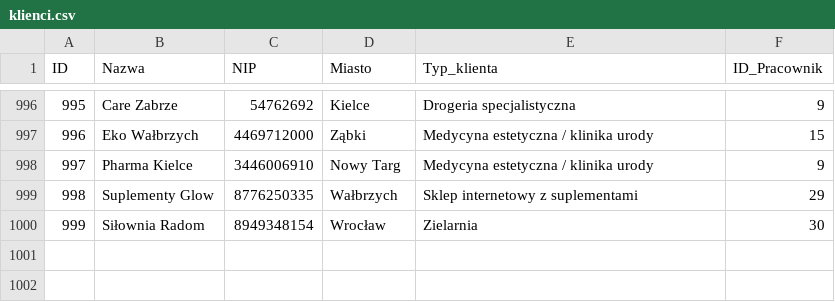
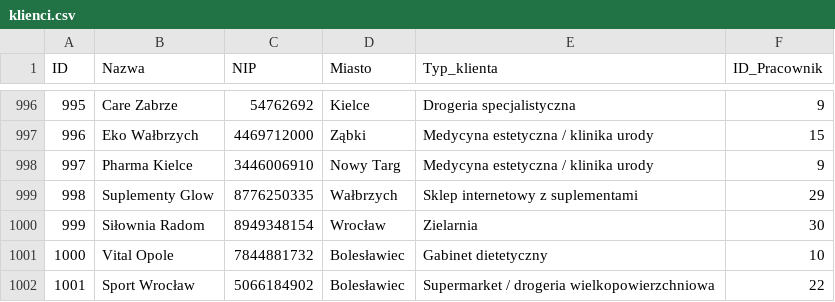
Before and after one commit to abazela/generator-danych, a CSV file: dane_csv/klienci.csv, drawn as a sheet; only a part is shown, gaps mark what is left out.

```diff
--- a/dane_csv/klienci.csv
+++ b/dane_csv/klienci.csv
@@ -1000 +1000,3 @@
 999,Siłownia Radom,8949348154,Wrocław,Zielarnia,30
+1000,Vital Opole,7844881732,Bolesławiec,Gabinet dietetyczny,10
+1001,Sport Wrocław,5066184902,Bolesławiec,Supermarket / drogeria wielkopowierzchniowa,22
```
Also changed, not shown: dane_csv/pozycje_zamowienie.csv, dane_csv/zamowienia.csv.
